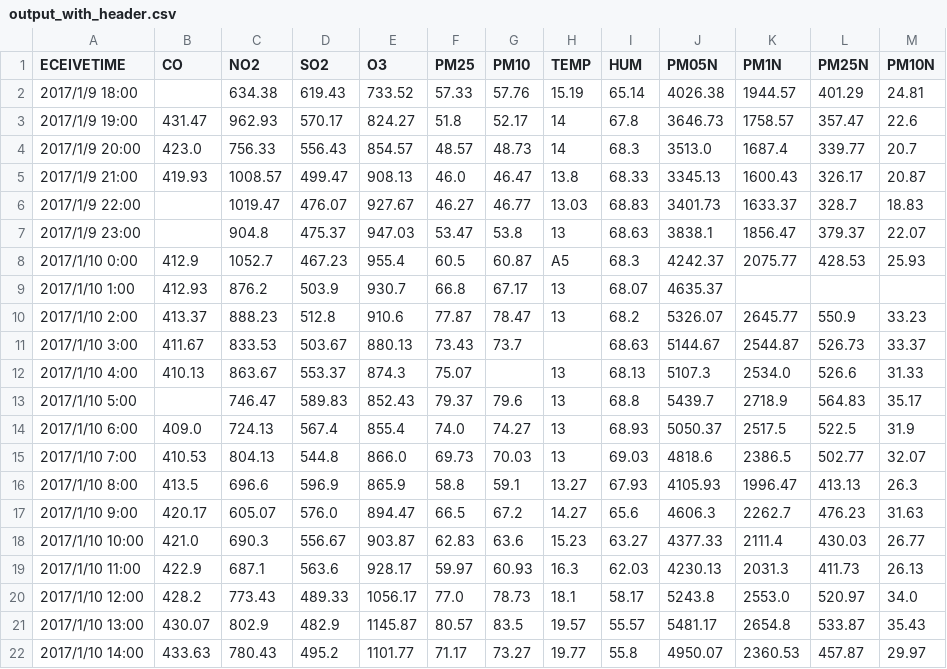
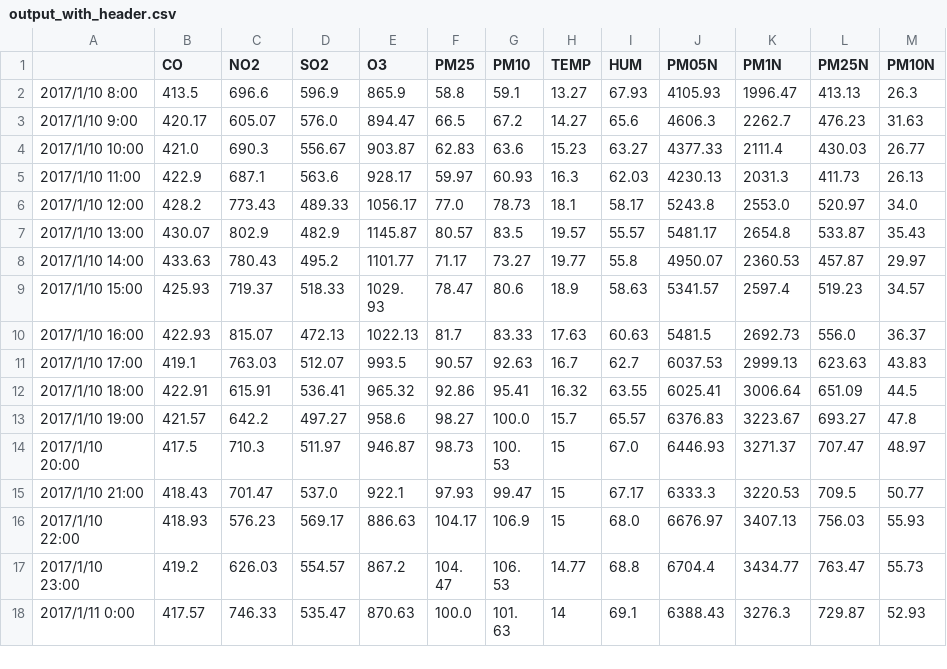
Before and after one commit to wangjingyi3/time-series, a CSV file: output_with_header.csv, drawn as a sheet; only a part is shown; the shorter side is filled out with more unchanged rows.

Commit message:
Update output_with_header.csv

```diff
--- a/output_with_header.csv
+++ b/output_with_header.csv
@@ -1,16 +1,2 @@
-ECEIVETIME,CO,NO2,SO2,O3,PM25,PM10,TEMP,HUM,PM05N,PM1N,PM25N,PM10N
-2017/1/9 18:00,,634.38,619.43,733.52,57.33,57.76,15.19,65.14,4026.38,1944.57,401.29,24.81
-2017/1/9 19:00,431.47,962.93,570.17,824.27,51.8,52.17,14,67.8,3646.73,1758.57,357.47,22.6
-2017/1/9 20:00,423.0,756.33,556.43,854.57,48.57,48.73,14,68.3,3513.0,1687.4,339.77,20.7
-2017/1/9 21:00,419.93,1008.57,499.47,908.13,46.0,46.47,13.8,68.33,3345.13,1600.43,326.17,20.87
-2017/1/9 22:00,,1019.47,476.07,927.67,46.27,46.77,13.03,68.83,3401.73,1633.37,328.7,18.83
-2017/1/9 23:00,,904.8,475.37,947.03,53.47,53.8,13,68.63,3838.1,1856.47,379.37,22.07
-2017/1/10 0:00,412.9,1052.7,467.23,955.4,60.5,60.87,A5,68.3,4242.37,2075.77,428.53,25.93
-2017/1/10 1:00,412.93,876.2,503.9,930.7,66.8,67.17,13,68.07,4635.37,,,
-2017/1/10 2:00,413.37,888.23,512.8,910.6,77.87,78.47,13,68.2,5326.07,2645.77,550.9,33.23
-2017/1/10 3:00,411.67,833.53,503.67,880.13,73.43,73.7,,68.63,5144.67,2544.87,526.73,33.37
-2017/1/10 4:00,410.13,863.67,553.37,874.3,75.07,,13,68.13,5107.3,2534.0,526.6,31.33
-2017/1/10 5:00,,746.47,589.83,852.43,79.37,79.6,13,68.8,5439.7,2718.9,564.83,35.17
-2017/1/10 6:00,409.0,724.13,567.4,855.4,74.0,74.27,13,68.93,5050.37,2517.5,522.5,31.9
-2017/1/10 7:00,410.53,804.13,544.8,866.0,69.73,70.03,13,69.03,4818.6,2386.5,502.77,32.07
+,CO,NO2,SO2,O3,PM25,PM10,TEMP,HUM,PM05N,PM1N,PM25N,PM10N
 2017/1/10 8:00,413.5,696.6,596.9,865.9,58.8,59.1,13.27,67.93,4105.93,1996.47,413.13,26.3
```
